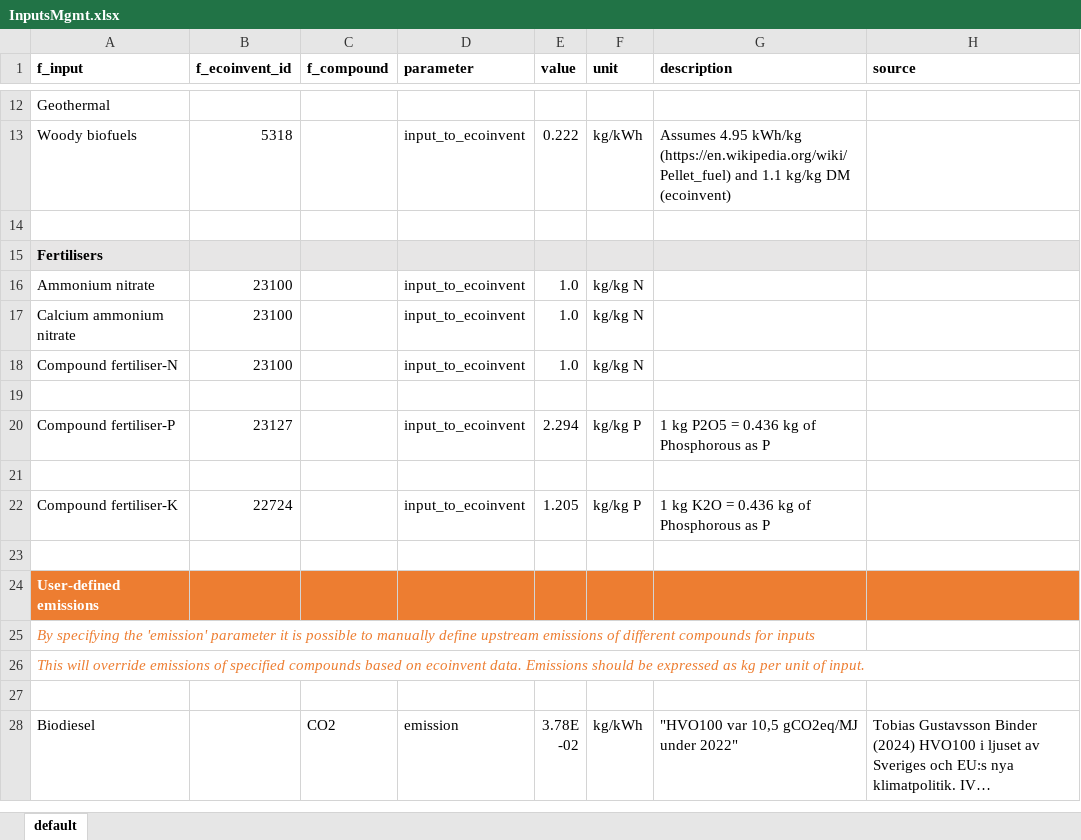
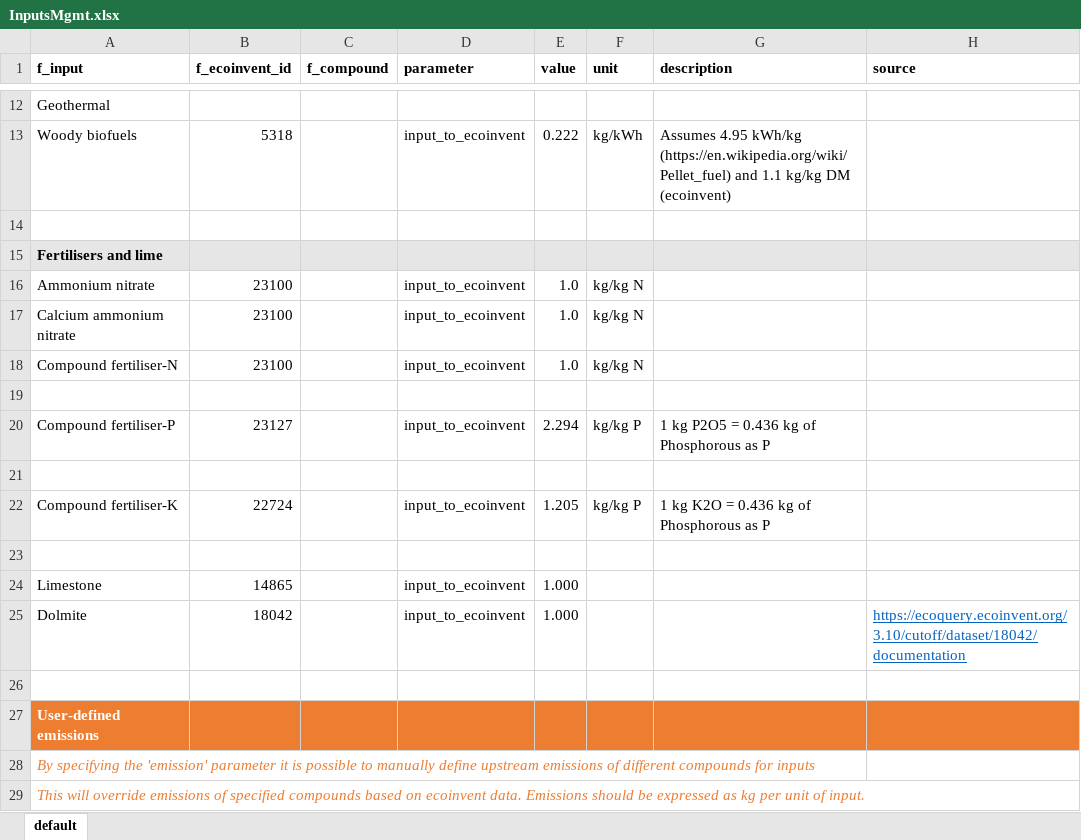
Before and after one commit to SLU-foodsystems/CIBUSmod, an Excel workbook: data/default/InputsMgmt.xlsx, sheet default, drawn as a sheet; only a part is shown, gaps mark what is left out; the shorter side is filled out with more unchanged rows; long unchanged cells end in …; values as stored, in another font and other column widths than the file's, no borders; the diff names each change by its address in the sheet, - before the commit and + after, or states it on an @@ line.

Commit message:
Added calc. of lime emissions and supply chain emissions + data

```diff
--- a/data/default/InputsMgmt.xlsx (sheet default)
+++ b/data/default/InputsMgmt.xlsx (sheet default)
-A15 (f_input): Fertilisers
+A15 (f_input): Fertilisers and lime
+row 23: (empty)
+row 24: Limestone | 14865 |  | input_to_ecoinvent | 1.000
+row 25: Dolmite | 18042 |  | input_to_ecoinvent | 1.000 |  |  | https://ecoquery.ecoinvent.org/3.10/cutoff/dataset/18042/documentation
```
Also changed, not shown: data/default/PlantNutrientMgmt.xlsx, 2 other files.
